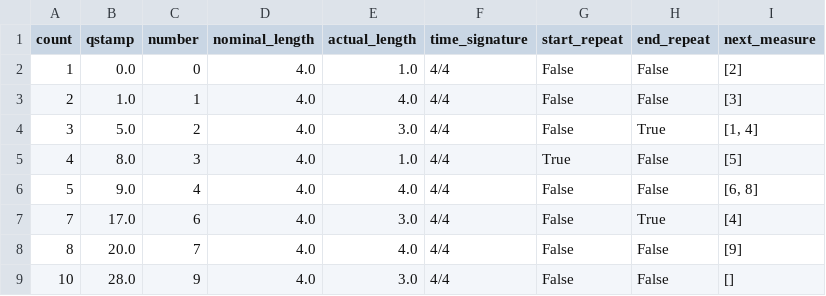
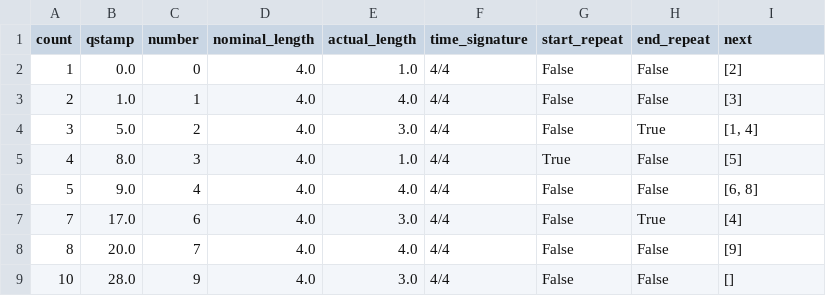
Before and after one commit to MarkGotham/bar-measure, a CSV file: Example_core/measure_map.csv, drawn as a sheet.

Commit message:
renames next_measure => next everywhere

```diff
--- a/Example_core/measure_map.csv
+++ b/Example_core/measure_map.csv
@@ -1,2 +1,2 @@
-"count","qstamp","number","nominal_length","actual_length","time_signature","start_repeat","end_repeat","next_measure"
+"count","qstamp","number","nominal_length","actual_length","time_signature","start_repeat","end_repeat","next"
 1,0.0,0,4.0,1.0,"4/4",False,False,"[2]"
```
Also changed, not shown: Example_core/measure_map_verbose.csv, Examples/measure_map.csv, 6 other files.
